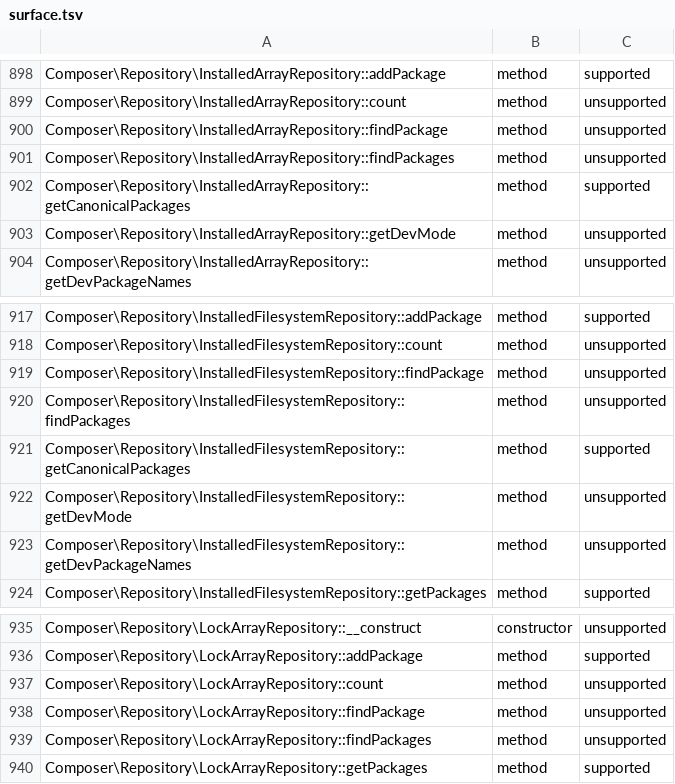
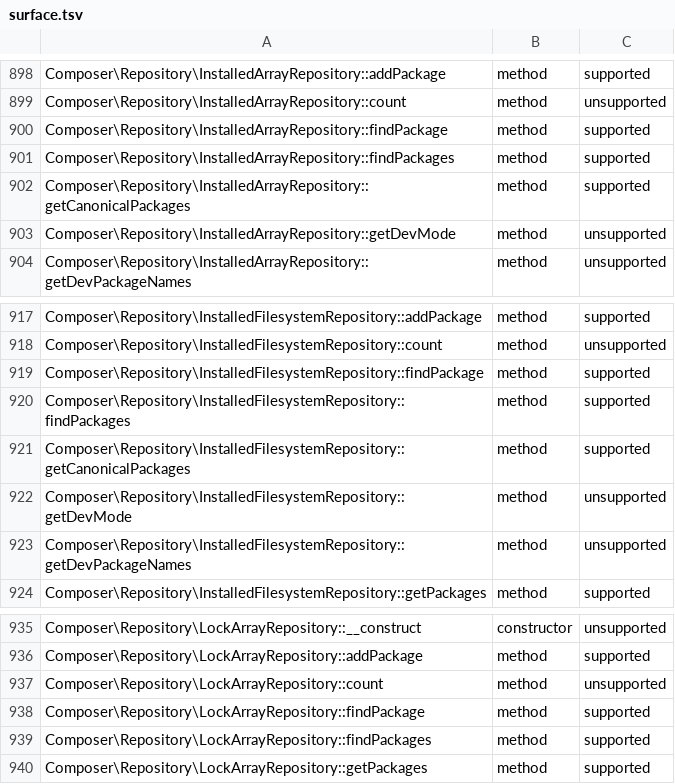
Before and after one commit to nsfisis/php-shirabe, a TSV file: crates/shirabe/src/plugin/rpc/surface.tsv, drawn as a sheet; only a part is shown, gaps mark what is left out.

```diff
--- a/crates/shirabe/src/plugin/rpc/surface.tsv
+++ b/crates/shirabe/src/plugin/rpc/surface.tsv
@@ -899,4 +899,4 @@ Composer\Repository\InstalledArrayRepository::addPackage	method	supported
 Composer\Repository\InstalledArrayRepository::count	method	unsupported
-Composer\Repository\InstalledArrayRepository::findPackage	method	unsupported
-Composer\Repository\InstalledArrayRepository::findPackages	method	unsupported
+Composer\Repository\InstalledArrayRepository::findPackage	method	supported
+Composer\Repository\InstalledArrayRepository::findPackages	method	supported
 Composer\Repository\InstalledArrayRepository::getCanonicalPackages	method	supported
@@ -918,4 +918,4 @@ Composer\Repository\InstalledFilesystemRepository::addPackage	method	supported
 Composer\Repository\InstalledFilesystemRepository::count	method	unsupported
-Composer\Repository\InstalledFilesystemRepository::findPackage	method	unsupported
-Composer\Repository\InstalledFilesystemRepository::findPackages	method	unsupported
+Composer\Repository\InstalledFilesystemRepository::findPackage	method	supported
+Composer\Repository\InstalledFilesystemRepository::findPackages	method	supported
 Composer\Repository\InstalledFilesystemRepository::getCanonicalPackages	method	supported
@@ -937,4 +937,4 @@ Composer\Repository\LockArrayRepository::addPackage	method	supported
 Composer\Repository\LockArrayRepository::count	method	unsupported
-Composer\Repository\LockArrayRepository::findPackage	method	unsupported
-Composer\Repository\LockArrayRepository::findPackages	method	unsupported
+Composer\Repository\LockArrayRepository::findPackage	method	supported
+Composer\Repository\LockArrayRepository::findPackages	method	supported
 Composer\Repository\LockArrayRepository::getPackages	method	supported
```
Also changed, not shown: 9 other files.
